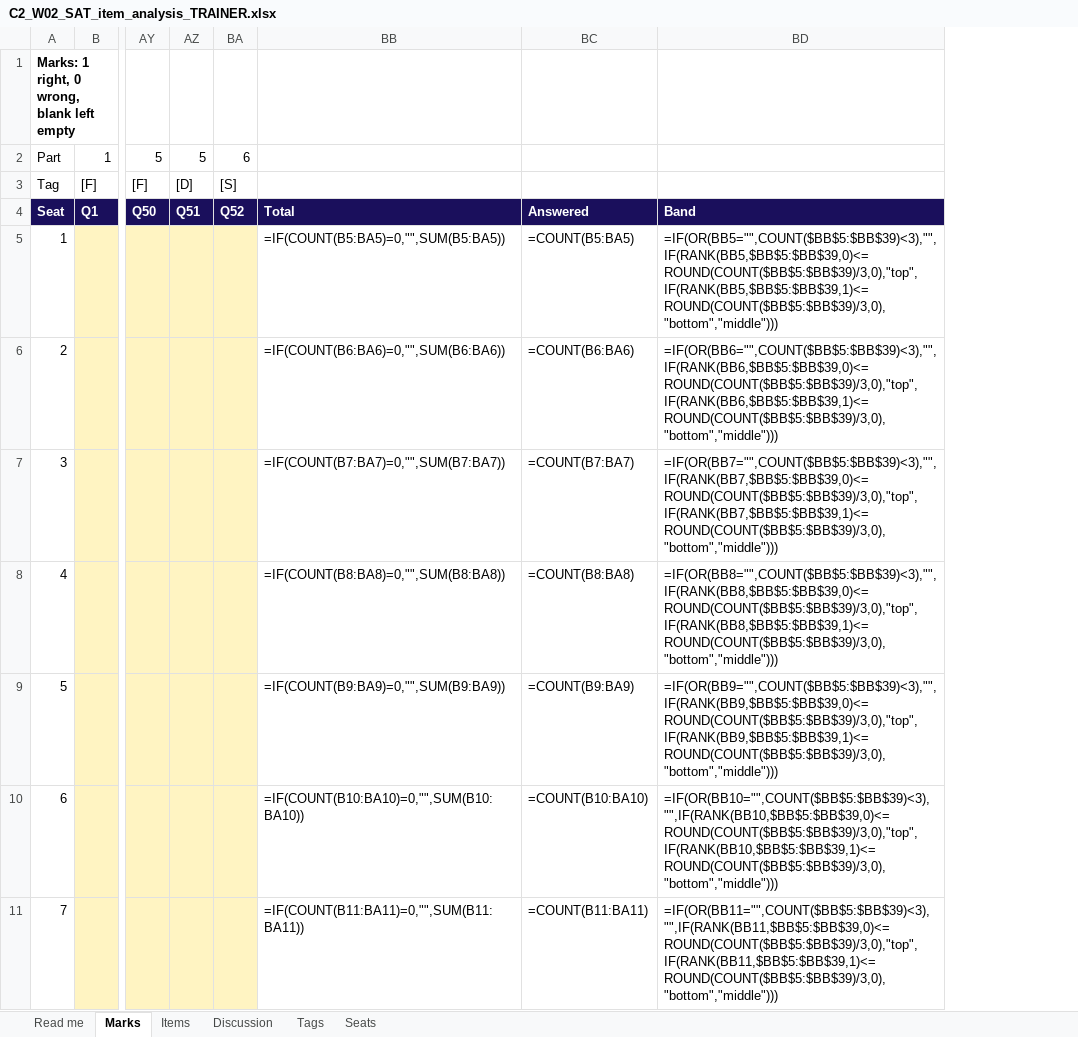
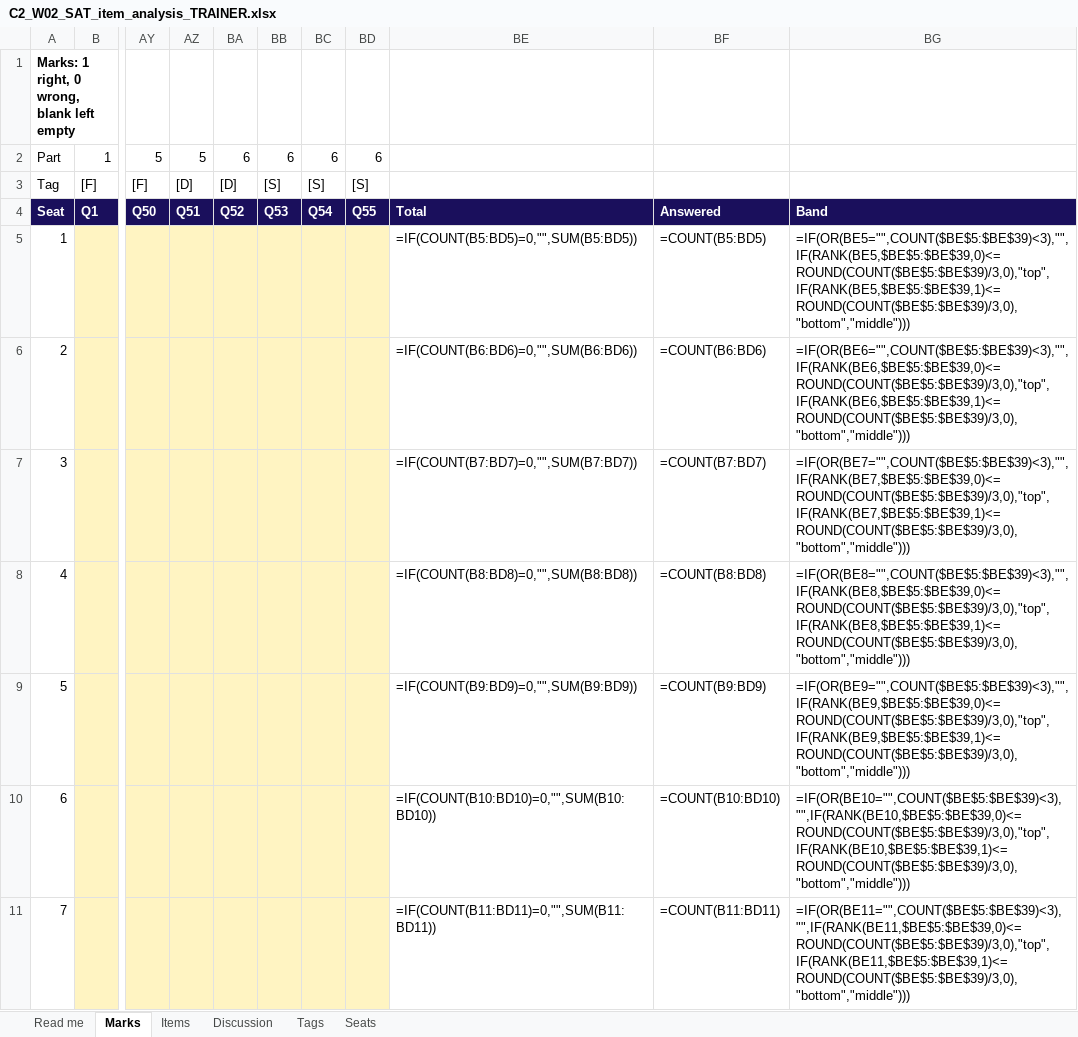
Before and after one commit to fde-academy-lab/c2-content-factory, an Excel workbook: content/W02/SAT/answer-key/C2_W02_SAT_item_analysis_TRAINER.xlsx, sheet Marks, drawn as a sheet; only a part is shown, gaps mark what is left out; values as stored, in another font and other column widths than the file's, no borders; formulas without a stored value are shown as written; removed rows and columns are numbered as before the commit, all else as after; the diff names each change by its address in the sheet, - before the commit and + after, or states it on an @@ line.

```diff
--- a/content/W02/SAT/answer-key/C2_W02_SAT_item_analysis_TRAINER.xlsx (sheet Marks)
+++ b/content/W02/SAT/answer-key/C2_W02_SAT_item_analysis_TRAINER.xlsx (sheet Marks)
-column BB, rows 4-11: Total | =IF(COUNT(B5:BA5)=0,"",SUM(B5:BA5)) | =IF(COUNT(B6:BA6)=0,"",SUM(B6:BA6)) | =IF(COUNT(B7:BA7)=0,"",SUM(B7:BA7)) | =IF(COUNT(B8:BA8)=0,"",SUM(B8:BA8)) | =IF(COUNT(B9:BA9)=0,"",SUM(B9:BA9)) | =IF(COUNT(B10:BA10)=0,"",SUM(B10:BA10)) | =IF(COUNT(B11:BA11)=0,"",SUM(B11:BA11))
-column BC, rows 4-11: Answered | =COUNT(B5:BA5) | =COUNT(B6:BA6) | =COUNT(B7:BA7) | =COUNT(B8:BA8) | =COUNT(B9:BA9) | =COUNT(B10:BA10) | =COUNT(B11:BA11)
-column BD, rows 4-11: Band | =IF(OR(BB5="",COUNT($BB$5:$BB$39)<3),"",IF(RANK(BB5,$BB$5:$BB$39,0)<=ROUND(COUNT($BB$5:$BB$39)/3,0),"top",IF(RANK(BB5,$BB$5:$BB$39,1)<=ROUND(COUNT($BB$5:$BB$39)/3,0),"bottom","middle"))) | =IF(OR(BB6="",COUNT($BB$5:$BB$39)<3),"",IF(RANK(BB6,$BB$5:$BB$39,0)<=ROUND(COUNT($BB$5:$BB$39)/3,0),"top",IF(RANK(BB6,$BB$5:$BB$39,1)<=ROUND(COUNT($BB$5:$BB$39)/3,0),"bottom","middle"))) | =IF(OR(BB7="",COUNT($BB$5:$BB$39)<3),"",IF(RANK(BB7,$BB$5:$BB$39,0)<=ROUND(COUNT($BB$5:$BB$39)/3,0),"top",IF(RANK(BB7,$BB$5:$BB$39,1)<=ROUND(COUNT($BB$5:$BB$39)/3,0),"bottom","middle"))) | =IF(OR(BB8="",COUNT($BB$5:$BB$39)<3),"",IF(RANK(BB8,$BB$5:$BB$39,0)<=ROUND(COUNT($BB$5:$BB$39)/3,0),"top",IF(RANK(BB8,$BB$5:$BB$39,1)<=ROUND(COUNT($BB$5:$BB$39)/3,0),"bottom","middle"))) | =IF(OR(BB9="",COUNT($BB$5:$BB$39)<3),"",IF(RANK(BB9,$BB$5:$BB$39,0)<=ROUND(COUNT($BB$5:$BB$39)/3,0),"top",IF(RANK(BB9,$BB$5:$BB$39,1)<=ROUND(COUNT($BB$5:$BB$39)/3,0),"bottom","middle"))) | =IF(OR(BB10="",COUNT($BB$5:$BB$39)<3),"",IF(RANK(BB10,$BB$5:$BB$39,0)<=ROUND(COUNT($BB$5:$BB$39)/3,0),"top",IF(RANK(BB10,$BB$5:$BB$39,1)<=ROUND(COUNT($BB$5:$BB$39)/3,0),"bottom","middle"))) | =IF(OR(BB11="",COUNT($BB$5:$BB$39)<3),"",IF(RANK(BB11,$BB$5:$BB$39,0)<=ROUND(COUNT($BB$5:$BB$39)/3,0),"top",IF(RANK(BB11,$BB$5:$BB$39,1)<=ROUND(COUNT($BB$5:$BB$39)/3,0),"bottom","middle")))
+column BB, rows 2-4: 6 | [S] | Q53
+column BC, rows 2-4: 6 | [S] | Q54
+column BD, rows 2-4: 6 | [S] | Q55
+column BE, rows 4-11: Total | =IF(COUNT(B5:BD5)=0,"",SUM(B5:BD5)) | =IF(COUNT(B6:BD6)=0,"",SUM(B6:BD6)) | =IF(COUNT(B7:BD7)=0,"",SUM(B7:BD7)) | =IF(COUNT(B8:BD8)=0,"",SUM(B8:BD8)) | =IF(COUNT(B9:BD9)=0,"",SUM(B9:BD9)) | =IF(COUNT(B10:BD10)=0,"",SUM(B10:BD10)) | =IF(COUNT(B11:BD11)=0,"",SUM(B11:BD11))
+column BF, rows 4-11: Answered | =COUNT(B5:BD5) | =COUNT(B6:BD6) | =COUNT(B7:BD7) | =COUNT(B8:BD8) | =COUNT(B9:BD9) | =COUNT(B10:BD10) | =COUNT(B11:BD11)
+column BG, rows 4-11: Band | =IF(OR(BE5="",COUNT($BE$5:$BE$39)<3),"",IF(RANK(BE5,$BE$5:$BE$39,0)<=ROUND(COUNT($BE$5:$BE$39)/3,0),"top",IF(RANK(BE5,$BE$5:$BE$39,1)<=ROUND(COUNT($BE$5:$BE$39)/3,0),"bottom","middle"))) | =IF(OR(BE6="",COUNT($BE$5:$BE$39)<3),"",IF(RANK(BE6,$BE$5:$BE$39,0)<=ROUND(COUNT($BE$5:$BE$39)/3,0),"top",IF(RANK(BE6,$BE$5:$BE$39,1)<=ROUND(COUNT($BE$5:$BE$39)/3,0),"bottom","middle"))) | =IF(OR(BE7="",COUNT($BE$5:$BE$39)<3),"",IF(RANK(BE7,$BE$5:$BE$39,0)<=ROUND(COUNT($BE$5:$BE$39)/3,0),"top",IF(RANK(BE7,$BE$5:$BE$39,1)<=ROUND(COUNT($BE$5:$BE$39)/3,0),"bottom","middle"))) | =IF(OR(BE8="",COUNT($BE$5:$BE$39)<3),"",IF(RANK(BE8,$BE$5:$BE$39,0)<=ROUND(COUNT($BE$5:$BE$39)/3,0),"top",IF(RANK(BE8,$BE$5:$BE$39,1)<=ROUND(COUNT($BE$5:$BE$39)/3,0),"bottom","middle"))) | =IF(OR(BE9="",COUNT($BE$5:$BE$39)<3),"",IF(RANK(BE9,$BE$5:$BE$39,0)<=ROUND(COUNT($BE$5:$BE$39)/3,0),"top",IF(RANK(BE9,$BE$5:$BE$39,1)<=ROUND(COUNT($BE$5:$BE$39)/3,0),"bottom","middle"))) | =IF(OR(BE10="",COUNT($BE$5:$BE$39)<3),"",IF(RANK(BE10,$BE$5:$BE$39,0)<=ROUND(COUNT($BE$5:$BE$39)/3,0),"top",IF(RANK(BE10,$BE$5:$BE$39,1)<=ROUND(COUNT($BE$5:$BE$39)/3,0),"bottom","middle"))) | =IF(OR(BE11="",COUNT($BE$5:$BE$39)<3),"",IF(RANK(BE11,$BE$5:$BE$39,0)<=ROUND(COUNT($BE$5:$BE$39)/3,0),"top",IF(RANK(BE11,$BE$5:$BE$39,1)<=ROUND(COUNT($BE$5:$BE$39)/3,0),"bottom","middle")))
-BA3: [S]
+BA3: [D]
```
Also changed, not shown: sheet Discussion, sheet Items, sheet Seats, sheet Tags, 5 other files.
